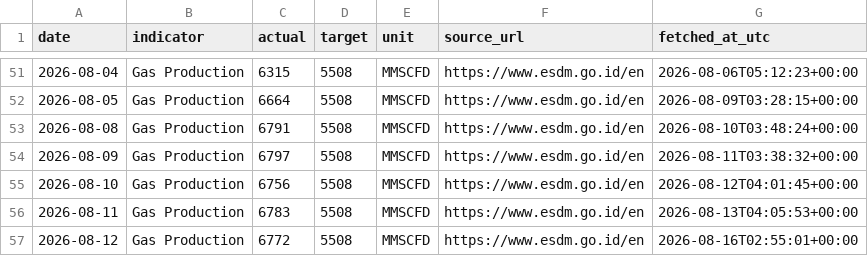
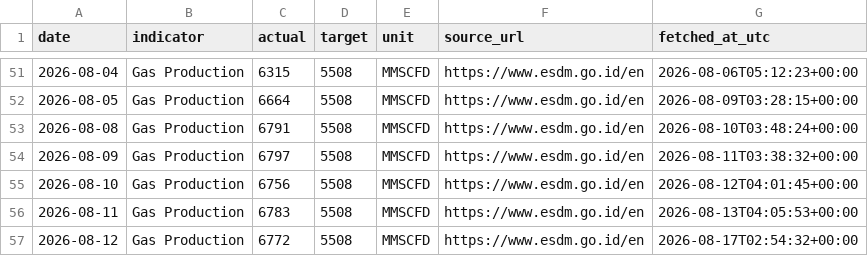
Before and after one commit to nxiongkpler/esdm-indonesia-daily-gas-production, a CSV file: data/esdm_indonesia_daily_gas_production.csv, drawn as a sheet; only a part is shown, gaps mark what is left out.

```diff
--- a/data/esdm_indonesia_daily_gas_production.csv
+++ b/data/esdm_indonesia_daily_gas_production.csv
@@ -56,2 +56,2 @@ date,indicator,actual,target,unit,source_url,fetched_at_utc
 2026-08-11,Gas Production,6783,5508,MMSCFD,https://www.esdm.go.id/en,2026-08-13T04:05:53+00:00
-2026-08-12,Gas Production,6772,5508,MMSCFD,https://www.esdm.go.id/en,2026-08-16T02:55:01+00:00
+2026-08-12,Gas Production,6772,5508,MMSCFD,https://www.esdm.go.id/en,2026-08-17T02:54:32+00:00
```
